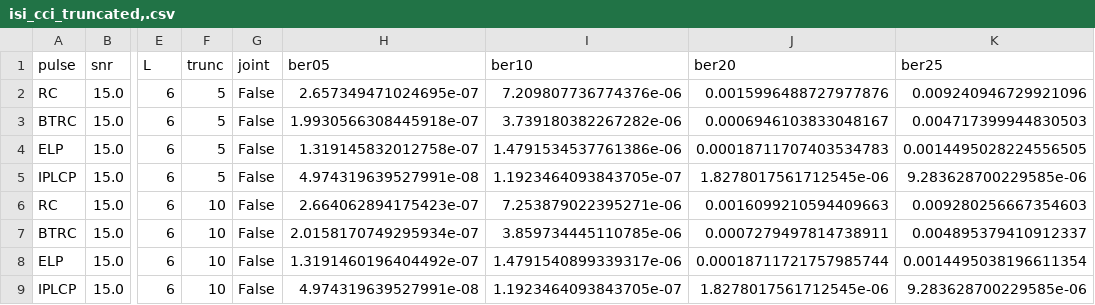
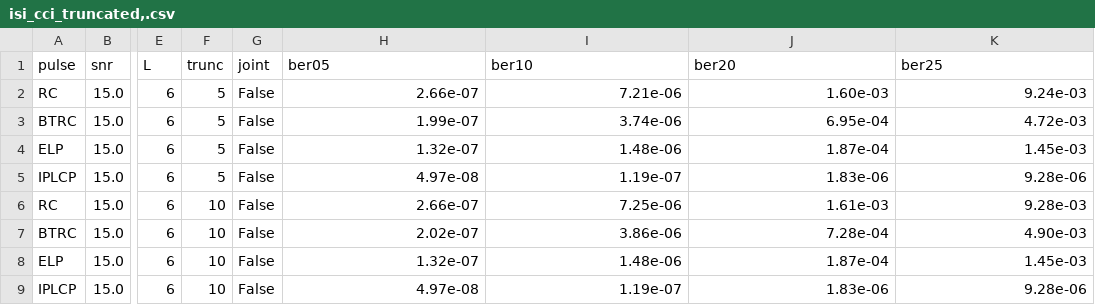
Before and after one commit to Joaquim-mph/pulse_analysis_, a CSV file: results/isi_cci_truncated,.csv, drawn as a sheet; only a part is shown, gaps mark what is left out; the diff names each change by its address in the sheet, - before the commit and + after, or states it on an @@ line.

```diff
--- a/results/isi_cci_truncated,.csv
+++ b/results/isi_cci_truncated,.csv
-H2 (ber05): 2.657349471024695e-07
+H2 (ber05): 2.66e-07
-I2 (ber10): 7.209807736774376e-06
+I2 (ber10): 7.21e-06
-J2 (ber20): 0.0015996488727977876
+J2 (ber20): 1.60e-03
-K2 (ber25): 0.009240946729921096
+K2 (ber25): 9.24e-03
-H3 (ber05): 1.9930566308445918e-07
+H3 (ber05): 1.99e-07
-I3 (ber10): 3.739180382267282e-06
+I3 (ber10): 3.74e-06
-J3 (ber20): 0.0006946103833048167
+J3 (ber20): 6.95e-04
-K3 (ber25): 0.004717399944830503
+K3 (ber25): 4.72e-03
-H4 (ber05): 1.319145832012758e-07
+H4 (ber05): 1.32e-07
-I4 (ber10): 1.4791534537761386e-06
+I4 (ber10): 1.48e-06
-J4 (ber20): 0.00018711707403534783
+J4 (ber20): 1.87e-04
-K4 (ber25): 0.0014495028224556505
+K4 (ber25): 1.45e-03
-H5 (ber05): 4.974319639527991e-08
+H5 (ber05): 4.97e-08
-I5 (ber10): 1.1923464093843705e-07
+I5 (ber10): 1.19e-07
-J5 (ber20): 1.8278017561712545e-06
+J5 (ber20): 1.83e-06
-K5 (ber25): 9.283628700229585e-06
+K5 (ber25): 9.28e-06
-H6 (ber05): 2.664062894175423e-07
+H6 (ber05): 2.66e-07
-I6 (ber10): 7.253879022395271e-06
+I6 (ber10): 7.25e-06
-J6 (ber20): 0.0016099210594409663
+J6 (ber20): 1.61e-03
-K6 (ber25): 0.009280256667354603
+K6 (ber25): 9.28e-03
-H7 (ber05): 2.0158170749295934e-07
+H7 (ber05): 2.02e-07
-I7 (ber10): 3.859734445110785e-06
+I7 (ber10): 3.86e-06
-J7 (ber20): 0.0007279497814738911
+J7 (ber20): 7.28e-04
-K7 (ber25): 0.004895379410912337
+K7 (ber25): 4.90e-03
-H8 (ber05): 1.3191460196404492e-07
+H8 (ber05): 1.32e-07
-I8 (ber10): 1.4791540899339317e-06
+I8 (ber10): 1.48e-06
-J8 (ber20): 0.00018711721757985744
+J8 (ber20): 1.87e-04
-K8 (ber25): 0.0014495038196611354
+K8 (ber25): 1.45e-03
-H9 (ber05): 4.974319639527991e-08
+H9 (ber05): 4.97e-08
-I9 (ber10): 1.1923464093843705e-07
+I9 (ber10): 1.19e-07
-J9 (ber20): 1.8278017561712545e-06
+J9 (ber20): 1.83e-06
-K9 (ber25): 9.283628700229585e-06
+K9 (ber25): 9.28e-06
```
Also changed, not shown: results/cci.csv, results/cci_truncated,.csv, 6 other files.
